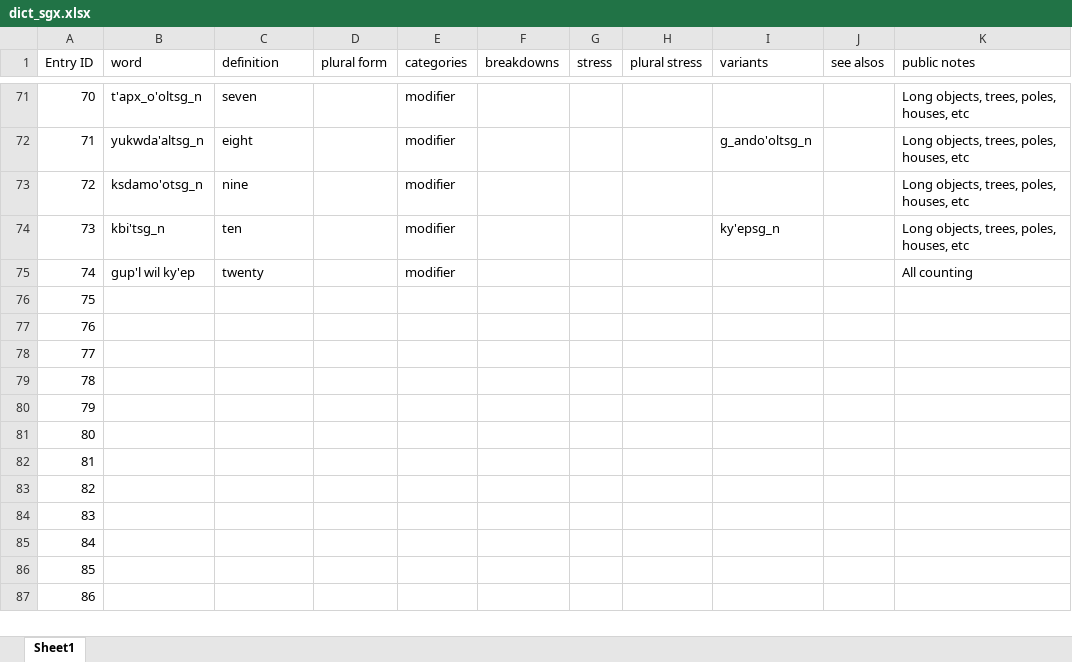
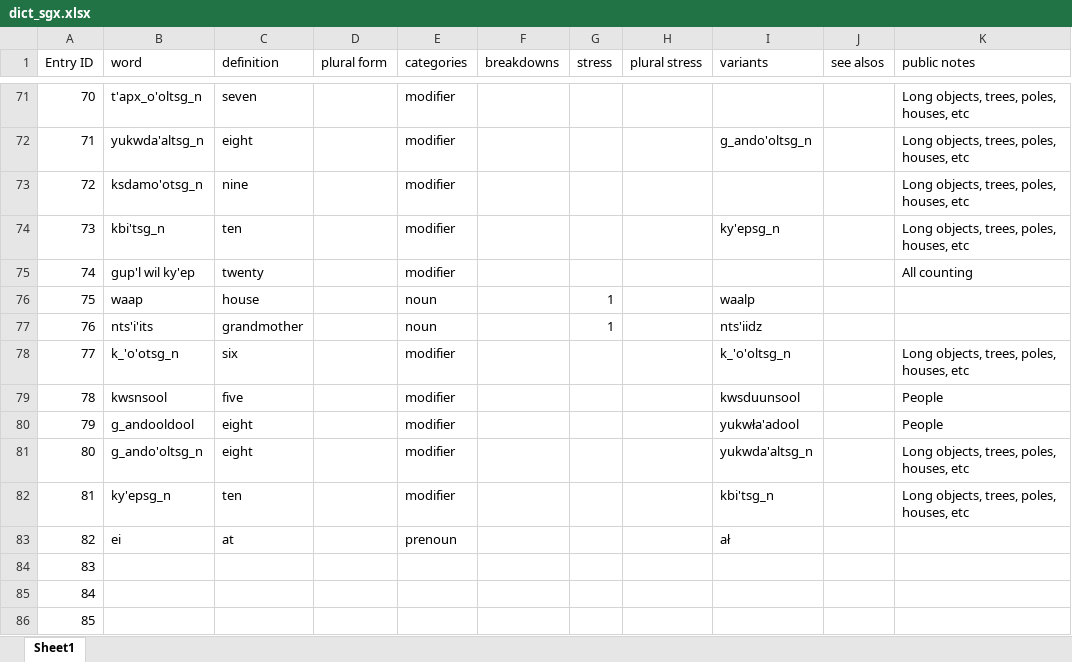
Before and after one commit to gitbenchung/sguuxs_splicer, an Excel workbook: fst/dict_sgx.xlsx, sheet Sheet1, drawn as a sheet; only a part is shown, gaps mark what is left out; the shorter side is filled out with more unchanged rows; values as stored, in another font and other column widths than the file's, no borders; the diff covers the shown part only; the diff names each change by its address in the sheet, - before the commit and + after, or states it on an @@ line.

```diff
--- a/fst/dict_sgx.xlsx (sheet Sheet1)
+++ b/fst/dict_sgx.xlsx (sheet Sheet1)
-B76 (word): (empty)
+B76 (word): waap
-C76 (definition): (empty)
+C76 (definition): house
-E76:E77 (categories): (empty)
+E76:E77 (categories): noun
-G76:G77 (stress): (empty)
+G76:G77 (stress): 1
-I76 (variants): (empty)
+I76 (variants): waalp
-B77 (word): (empty)
+B77 (word): nts'i'its
-C77 (definition): (empty)
+C77 (definition): grandmother
-I77 (variants): (empty)
+I77 (variants): nts'iidz
-B78 (word): (empty)
+B78 (word): k_'o'otsg_n
-C78 (definition): (empty)
+C78 (definition): six
-E78:E82 (categories): (empty)
+E78:E82 (categories): modifier
-I78 (variants): (empty)
+I78 (variants): k_'o'oltsg_n
-K78 (public notes): (empty)
+K78 (public notes): Long objects, trees, poles, houses, etc
-B79 (word): (empty)
+B79 (word): kwsnsool
-C79 (definition): (empty)
+C79 (definition): five
-I79 (variants): (empty)
+I79 (variants): kwsduunsool
-K79:K80 (public notes): (empty)
+K79:K80 (public notes): People
-B80 (word): (empty)
+B80 (word): g_andooldool
-C80:C81 (definition): (empty)
+C80:C81 (definition): eight
-I80 (variants): (empty)
+I80 (variants): yukwła'adool
-B81 (word): (empty)
+B81 (word): g_ando'oltsg_n
-I81 (variants): (empty)
+I81 (variants): yukwda'altsg_n
-K81:K82 (public notes): (empty)
+K81:K82 (public notes): Long objects, trees, poles, houses, etc
-B82 (word): (empty)
+B82 (word): ky'epsg_n
-C82 (definition): (empty)
+C82 (definition): ten
-I82 (variants): (empty)
+I82 (variants): kbi'tsg_n
-B83 (word): (empty)
+B83 (word): ei
-C83 (definition): (empty)
+C83 (definition): at
-E83 (categories): (empty)
+E83 (categories): prenoun
-I83 (variants): (empty)
+I83 (variants): ał
```
Also changed, not shown: 5 edited cells elsewhere in this sheet, 1 other file.
